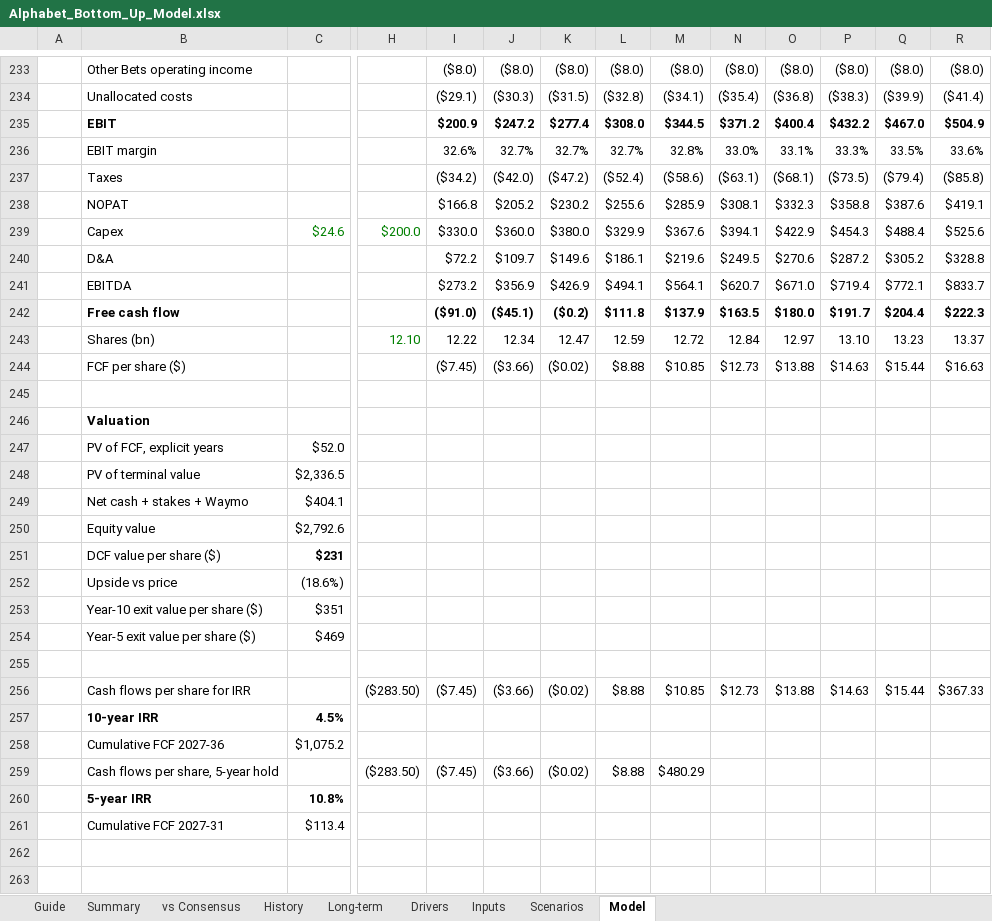
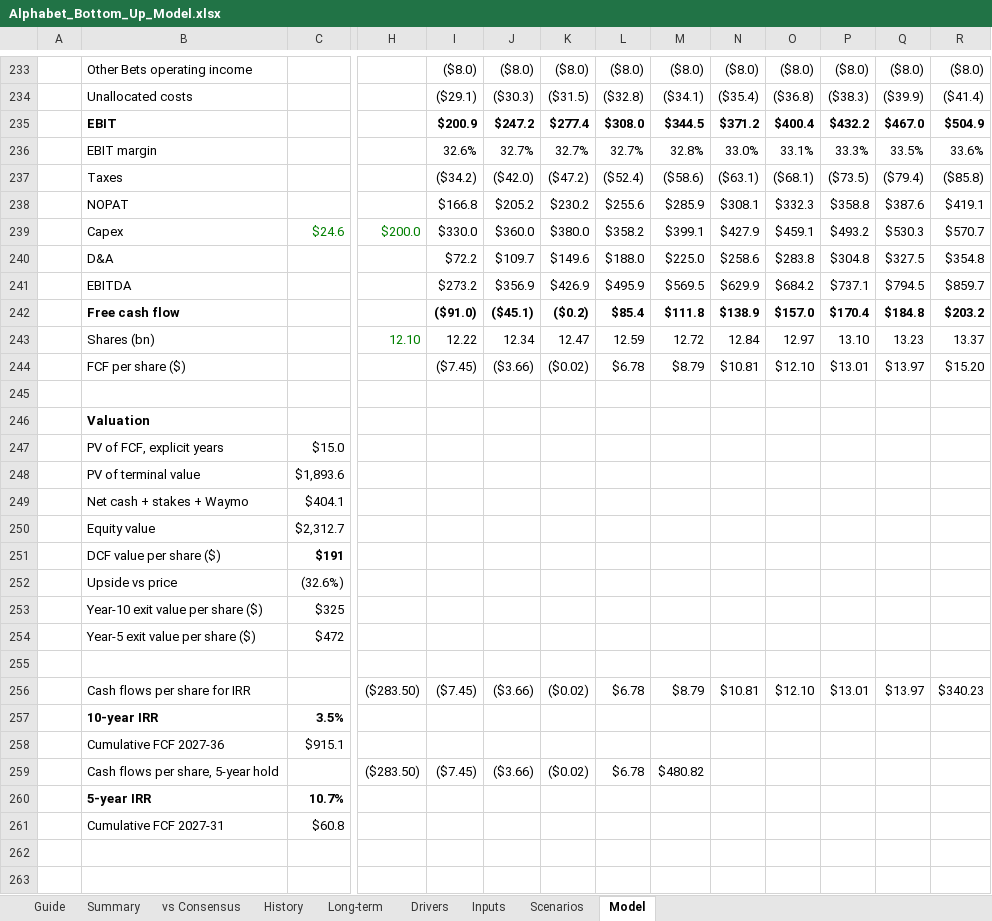
Before and after one commit to 017mda-ux/Main, an Excel workbook: models/Alphabet_Bottom_Up_Model.xlsx, sheet Model, drawn as a sheet; only a part is shown, gaps mark what is left out; values as stored, in another font and other column widths than the file's, no borders; removed rows and columns are numbered as before the commit, all else as after; rows hold the shown columns only; the diff names each change by its address in the sheet, - before the commit and + after, or states it on an @@ line.

```diff
--- a/models/Alphabet_Bottom_Up_Model.xlsx (sheet Model)
+++ b/models/Alphabet_Bottom_Up_Model.xlsx (sheet Model)
-L239: $329.9
+L239: $358.2
-M239: $367.6
+M239: $399.1
-N239: $394.1
+N239: $427.9
-O239: $422.9
+O239: $459.1
-P239: $454.3
+P239: $493.2
-Q239: $488.4
+Q239: $530.3
-R239: $525.6
+R239: $570.7
-row 240:  | D&A |  |  | $72.2 | $109.7 | $149.6 | $186.1 | $219.6 | $249.5 | $270.6 | $287.2 | $305.2 | $328.8
-row 241:  | EBITDA |  |  | $273.2 | $356.9 | $426.9 | $494.1 | $564.1 | $620.7 | $671.0 | $719.4 | $772.1 | $833.7
-row 242:  | Free cash flow |  |  | ($91.0) | ($45.1) | ($0.2) | $111.8 | $137.9 | $163.5 | $180.0 | $191.7 | $204.4 | $222.3
+row 240:  | D&A |  |  | $72.2 | $109.7 | $149.6 | $188.0 | $225.0 | $258.6 | $283.8 | $304.8 | $327.5 | $354.8
+row 241:  | EBITDA |  |  | $273.2 | $356.9 | $426.9 | $495.9 | $569.5 | $629.9 | $684.2 | $737.1 | $794.5 | $859.7
+row 242:  | Free cash flow |  |  | ($91.0) | ($45.1) | ($0.2) | $85.4 | $111.8 | $138.9 | $157.0 | $170.4 | $184.8 | $203.2
-row 244:  | FCF per share ($) |  |  | ($7.45) | ($3.66) | ($0.02) | $8.88 | $10.85 | $12.73 | $13.88 | $14.63 | $15.44 | $16.63
+row 244:  | FCF per share ($) |  |  | ($7.45) | ($3.66) | ($0.02) | $6.78 | $8.79 | $10.81 | $12.10 | $13.01 | $13.97 | $15.20
-C247: $52.0
+C247: $15.0
-C248: $2,336.5
+C248: $1,893.6
-C250: $2,792.6
+C250: $2,312.7
-C251: $231
+C251: $191
-C252: (18.6%)
+C252: (32.6%)
-C253: $351
+C253: $325
-C254: $469
+C254: $472
-row 256:  | Cash flows per share for IRR |  | ($283.50) | ($7.45) | ($3.66) | ($0.02) | $8.88 | $10.85 | $12.73 | $13.88 | $14.63 | $15.44 | $367.33
-row 257:  | 10-year IRR | 4.5%
-row 258:  | Cumulative FCF 2027-36 | $1,075.2
+row 256:  | Cash flows per share for IRR |  | ($283.50) | ($7.45) | ($3.66) | ($0.02) | $6.78 | $8.79 | $10.81 | $12.10 | $13.01 | $13.97 | $340.23
+row 257:  | 10-year IRR | 3.5%
+row 258:  | Cumulative FCF 2027-36 | $915.1
-L259: $8.88
+L259: $6.78
-M259: $480.29
+M259: $480.82
-C260: 10.8%
+C260: 10.7%
-C261: $113.4
+C261: $60.8
```
Also changed, not shown: sheet vs Consensus, sheet Summary, sheet Scenarios.
